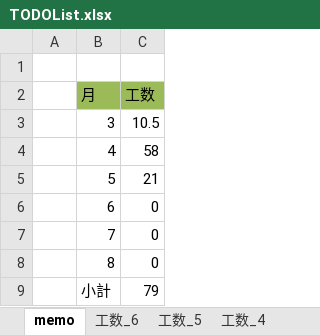
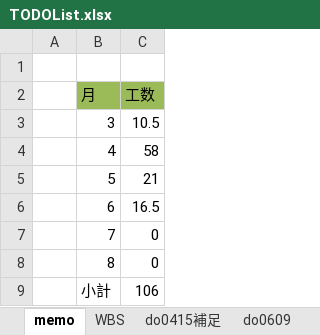
Before and after one commit to gitRock2016/WFS_Design, an Excel workbook: 99.work/TODOList.xlsx, sheet memo, drawn as a sheet; values as stored, in another font and other column widths than the file's, no borders; the diff names each change by its address in the sheet, - before the commit and + after, or states it on an @@ line.

```diff
--- a/99.work/TODOList.xlsx (sheet memo)
+++ b/99.work/TODOList.xlsx (sheet memo)
+sheet tab: WBS
-C6 (工数): 0
+C6 (工数): 16.5
-C9 (工数): 79
+C9 (工数): 106
```
Also changed, not shown: sheet 工数_6, other sheet tabs, formulas that keep their value, 99.work/課題・気になる.xlsx.
